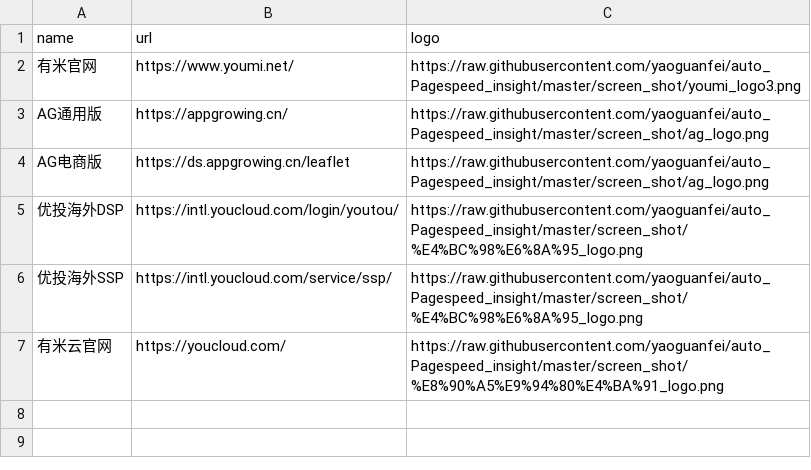
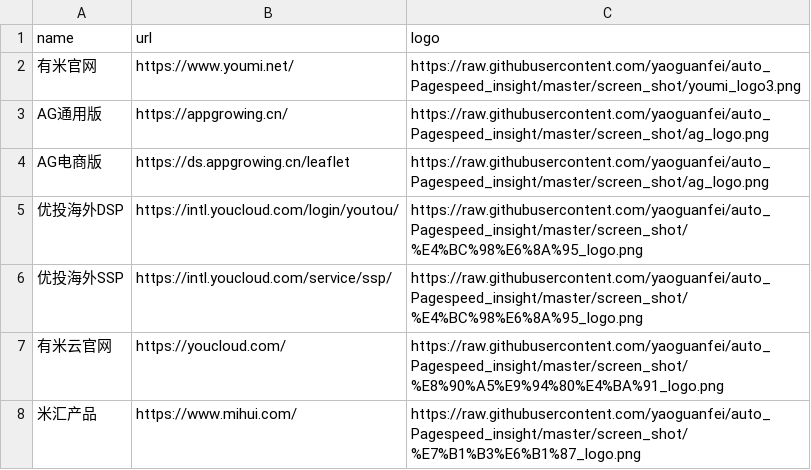
Before and after one commit to yaoguanfei/auto_Pagespeed_insight, a CSV file: webdata.csv, drawn as a sheet; the diff names each change by its address in the sheet, - before the commit and + after, or states it on an @@ line.

```diff
--- a/webdata.csv
+++ b/webdata.csv
+row 8: 米汇产品 | https://www.mihui.com/ | https://raw.githubusercontent.com/yaoguanfei/auto_Pagespeed_insight/master/screen_shot/%E7%B1%B3%E6%B1%87_logo.png
```
Also changed, not shown: 1 other file.
